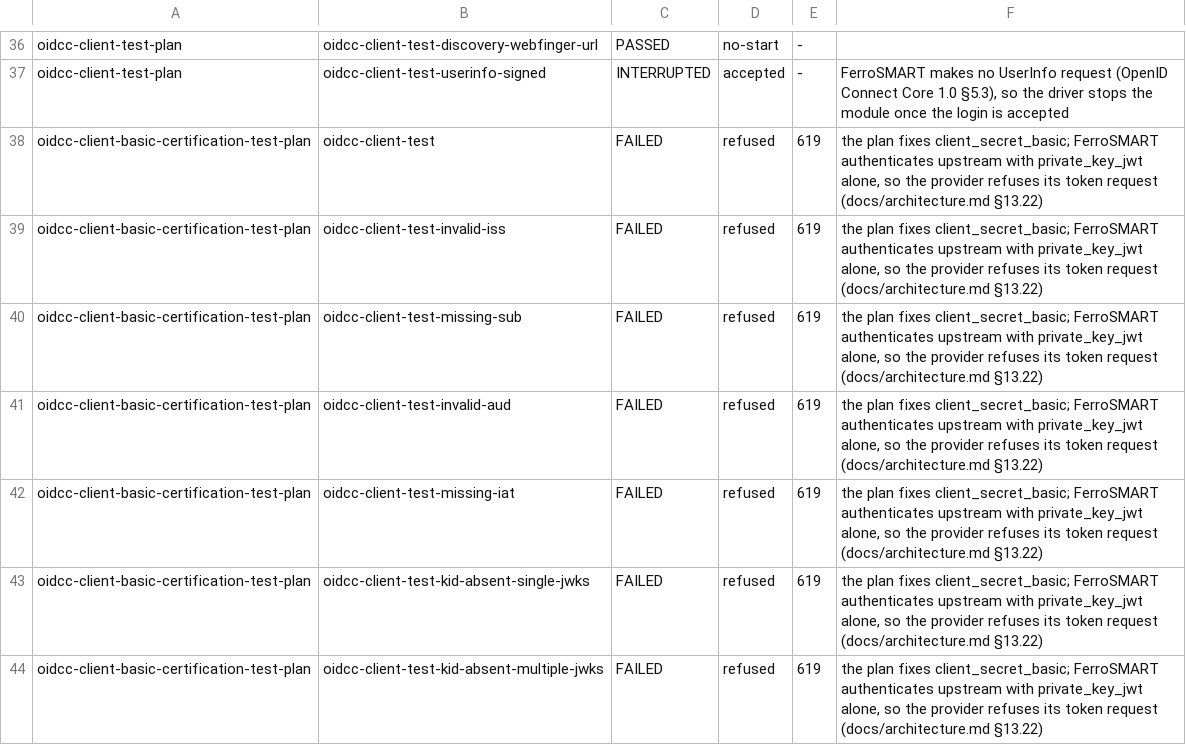
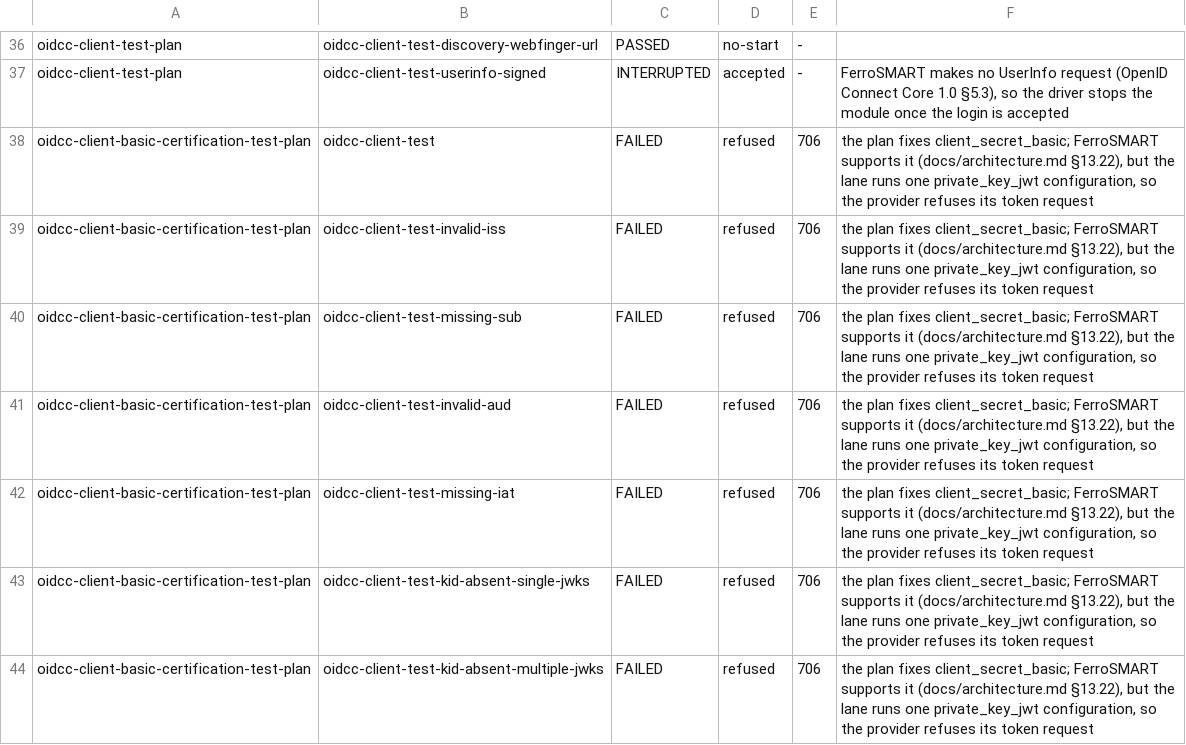
Before and after one commit to FerroHEALTH/FerroAUTH, a TSV file: app/ferrosmart/oidf/expected.tsv, drawn as a sheet; only a part is shown, gaps mark what is left out; the diff covers the shown part only.

Commit message:
test(ferrosmart): the OIDF client_secret_basic rows name the lane's one configuration and #706 (#679)

```diff
--- a/app/ferrosmart/oidf/expected.tsv
+++ b/app/ferrosmart/oidf/expected.tsv
@@ -37,8 +37,8 @@ oidcc-client-test-plan	oidcc-client-test-discovery-webfinger-url	PASSED	no-start
 oidcc-client-test-plan	oidcc-client-test-userinfo-signed	INTERRUPTED	accepted	-	FerroSMART makes no UserInfo request (OpenID Connect Core 1.0 §5.3), so the driver stops the module once the login is accepted
-oidcc-client-basic-certification-test-plan	oidcc-client-test	FAILED	refused	619	the plan fixes client_secret_basic; FerroSMART authenticates upstream with private_key_jwt alone, so the provider refuses its token request (docs/architecture.md §13.22)
-oidcc-client-basic-certification-test-plan	oidcc-client-test-invalid-iss	FAILED	refused	619	the plan fixes client_secret_basic; FerroSMART authenticates upstream with private_key_jwt alone, so the provider refuses its token request (docs/architecture.md §13.22)
-oidcc-client-basic-certification-test-plan	oidcc-client-test-missing-sub	FAILED	refused	619	the plan fixes client_secret_basic; FerroSMART authenticates upstream with private_key_jwt alone, so the provider refuses its token request (docs/architecture.md §13.22)
-oidcc-client-basic-certification-test-plan	oidcc-client-test-invalid-aud	FAILED	refused	619	the plan fixes client_secret_basic; FerroSMART authenticates upstream with private_key_jwt alone, so the provider refuses its token request (docs/architecture.md §13.22)
-oidcc-client-basic-certification-test-plan	oidcc-client-test-missing-iat	FAILED	refused	619	the plan fixes client_secret_basic; FerroSMART authenticates upstream with private_key_jwt alone, so the provider refuses its token request (docs/architecture.md §13.22)
-oidcc-client-basic-certification-test-plan	oidcc-client-test-kid-absent-single-jwks	FAILED	refused	619	the plan fixes client_secret_basic; FerroSMART authenticates upstream with private_key_jwt alone, so the provider refuses its token request (docs/architecture.md §13.22)
-oidcc-client-basic-certification-test-plan	oidcc-client-test-kid-absent-multiple-jwks	FAILED	refused	619	the plan fixes client_secret_basic; FerroSMART authenticates upstream with private_key_jwt alone, so the provider refuses its token request (docs/architecture.md §13.22)
+oidcc-client-basic-certification-test-plan	oidcc-client-test	FAILED	refused	706	the plan fixes client_secret_basic; FerroSMART supports it (docs/architecture.md §13.22), but the lane runs one private_key_jwt configuration, so the provider refuses its token request
+oidcc-client-basic-certification-test-plan	oidcc-client-test-invalid-iss	FAILED	refused	706	the plan fixes client_secret_basic; FerroSMART supports it (docs/architecture.md §13.22), but the lane runs one private_key_jwt configuration, so the provider refuses its token request
+oidcc-client-basic-certification-test-plan	oidcc-client-test-missing-sub	FAILED	refused	706	the plan fixes client_secret_basic; FerroSMART supports it (docs/architecture.md §13.22), but the lane runs one private_key_jwt configuration, so the provider refuses its token request
+oidcc-client-basic-certification-test-plan	oidcc-client-test-invalid-aud	FAILED	refused	706	the plan fixes client_secret_basic; FerroSMART supports it (docs/architecture.md §13.22), but the lane runs one private_key_jwt configuration, so the provider refuses its token request
+oidcc-client-basic-certification-test-plan	oidcc-client-test-missing-iat	FAILED	refused	706	the plan fixes client_secret_basic; FerroSMART supports it (docs/architecture.md §13.22), but the lane runs one private_key_jwt configuration, so the provider refuses its token request
+oidcc-client-basic-certification-test-plan	oidcc-client-test-kid-absent-single-jwks	FAILED	refused	706	the plan fixes client_secret_basic; FerroSMART supports it (docs/architecture.md §13.22), but the lane runs one private_key_jwt configuration, so the provider refuses its token request
+oidcc-client-basic-certification-test-plan	oidcc-client-test-kid-absent-multiple-jwks	FAILED	refused	706	the plan fixes client_secret_basic; FerroSMART supports it (docs/architecture.md §13.22), but the lane runs one private_key_jwt configuration, so the provider refuses its token request
```
Also changed, not shown: 16 edited cells elsewhere in this file, 1 other file.
